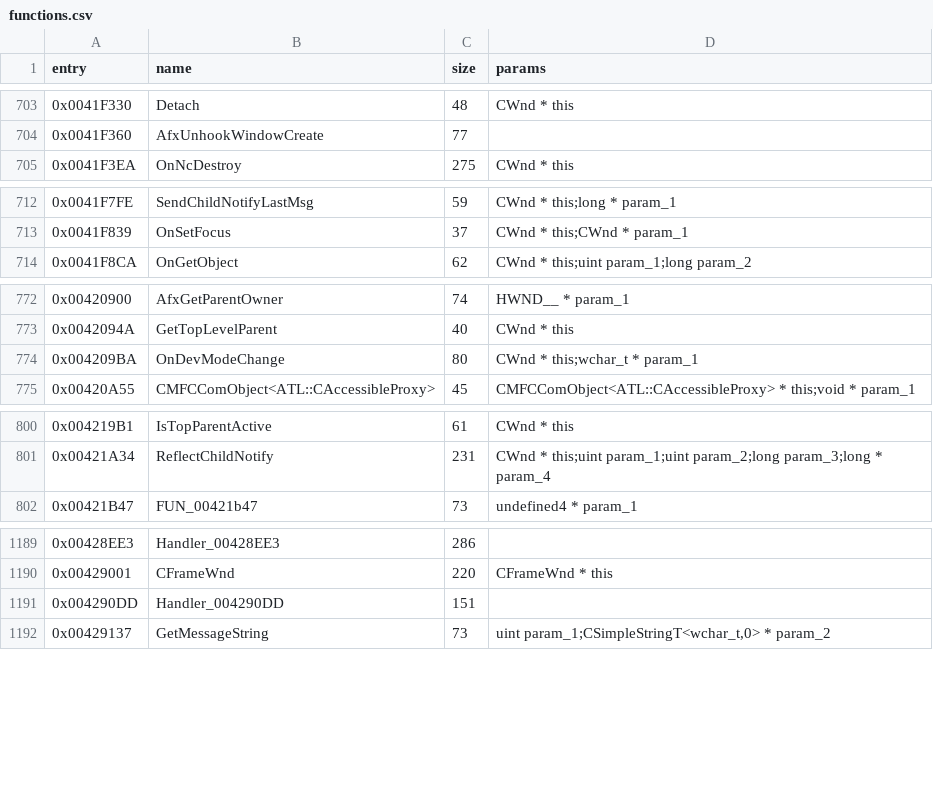
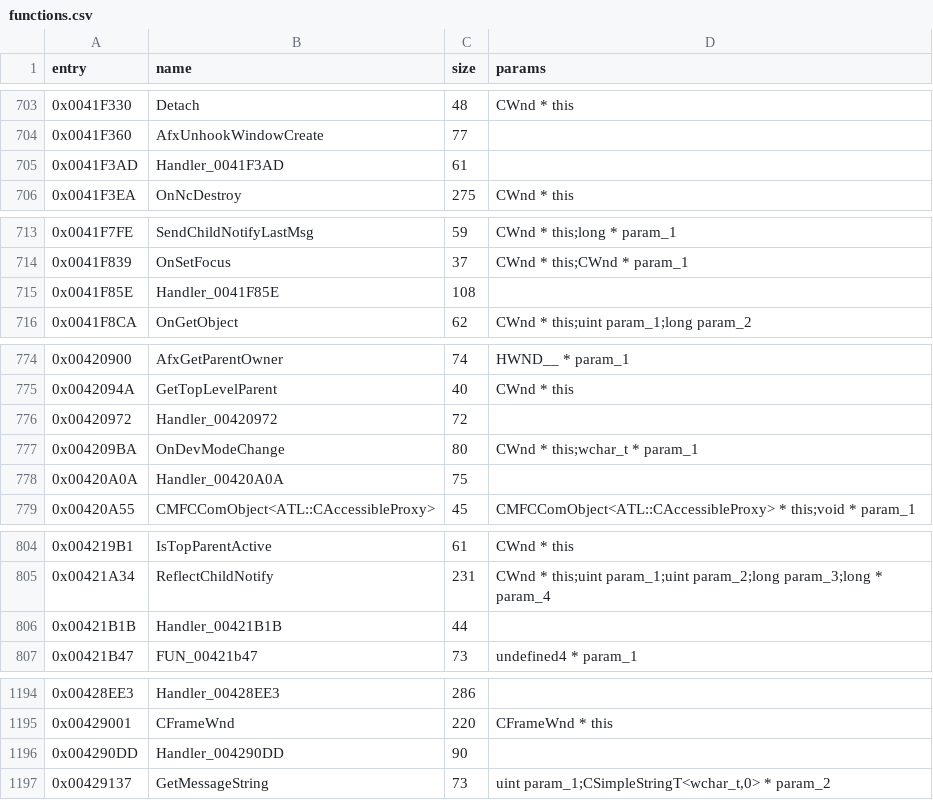
Before and after one commit to Misakura-R1n/rance7-editor-research, a CSV file: decompiled/functions.csv, drawn as a sheet; only a part is shown, gaps mark what is left out.

```diff
--- a/decompiled/functions.csv
+++ b/decompiled/functions.csv
@@ -704,2 +704,3 @@ entry,name,size,params
 0x0041F360,"AfxUnhookWindowCreate",77,""
+0x0041F3AD,"Handler_0041F3AD",61,""
 0x0041F3EA,"OnNcDestroy",275,"CWnd * this"
@@ -713,2 +714,3 @@ entry,name,size,params
 0x0041F839,"OnSetFocus",37,"CWnd * this;CWnd * param_1"
+0x0041F85E,"Handler_0041F85E",108,""
 0x0041F8CA,"OnGetObject",62,"CWnd * this;uint param_1;long param_2"
@@ -773,3 +775,5 @@ entry,name,size,params
 0x0042094A,"GetTopLevelParent",40,"CWnd * this"
+0x00420972,"Handler_00420972",72,""
 0x004209BA,"OnDevModeChange",80,"CWnd * this;wchar_t * param_1"
+0x00420A0A,"Handler_00420A0A",75,""
 0x00420A55,"CMFCComObject<ATL::CAccessibleProxy>",45,"CMFCComObject<ATL::CAccessibleProxy> * this;void * param_1"
@@ -801,2 +805,3 @@ entry,name,size,params
 0x00421A34,"ReflectChildNotify",231,"CWnd * this;uint param_1;uint param_2;long param_3;long * param_4"
+0x00421B1B,"Handler_00421B1B",44,""
 0x00421B47,"FUN_00421b47",73,"undefined4 * param_1"
@@ -1190,3 +1195,3 @@ entry,name,size,params
 0x00429001,"CFrameWnd",220,"CFrameWnd * this"
-0x004290DD,"Handler_004290DD",151,""
+0x004290DD,"Handler_004290DD",90,""
 0x00429137,"GetMessageString",73,"uint param_1;CSimpleStringT<wchar_t,0> * param_2"
```
Also changed, not shown: 12 other files.
